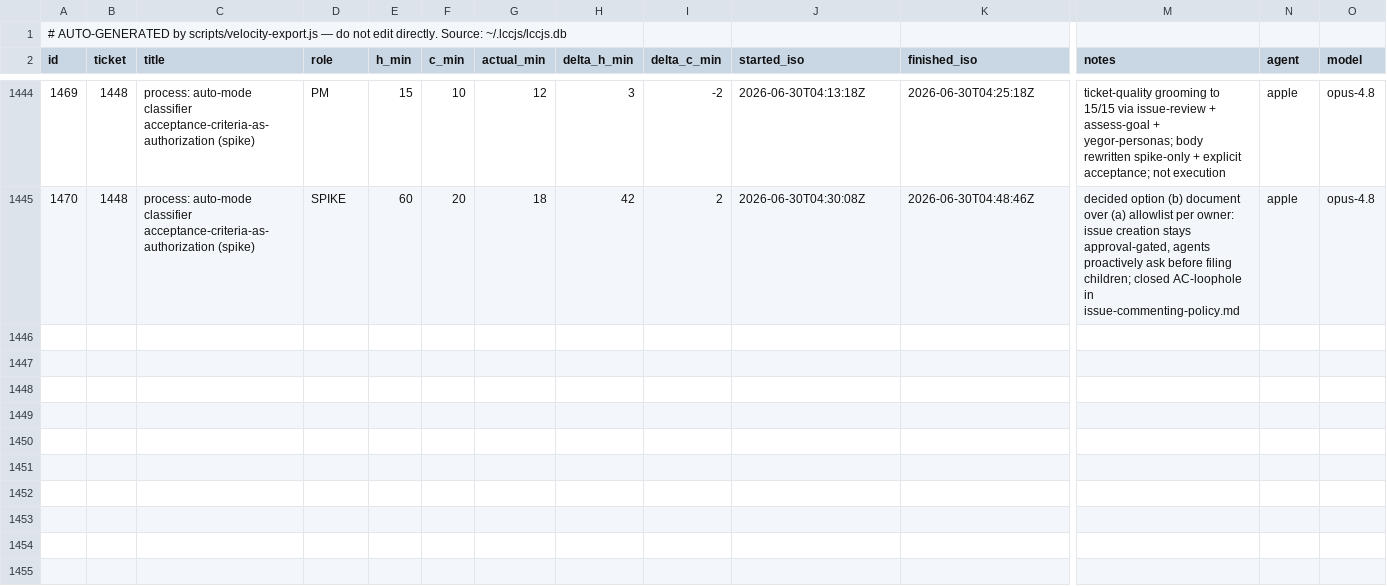
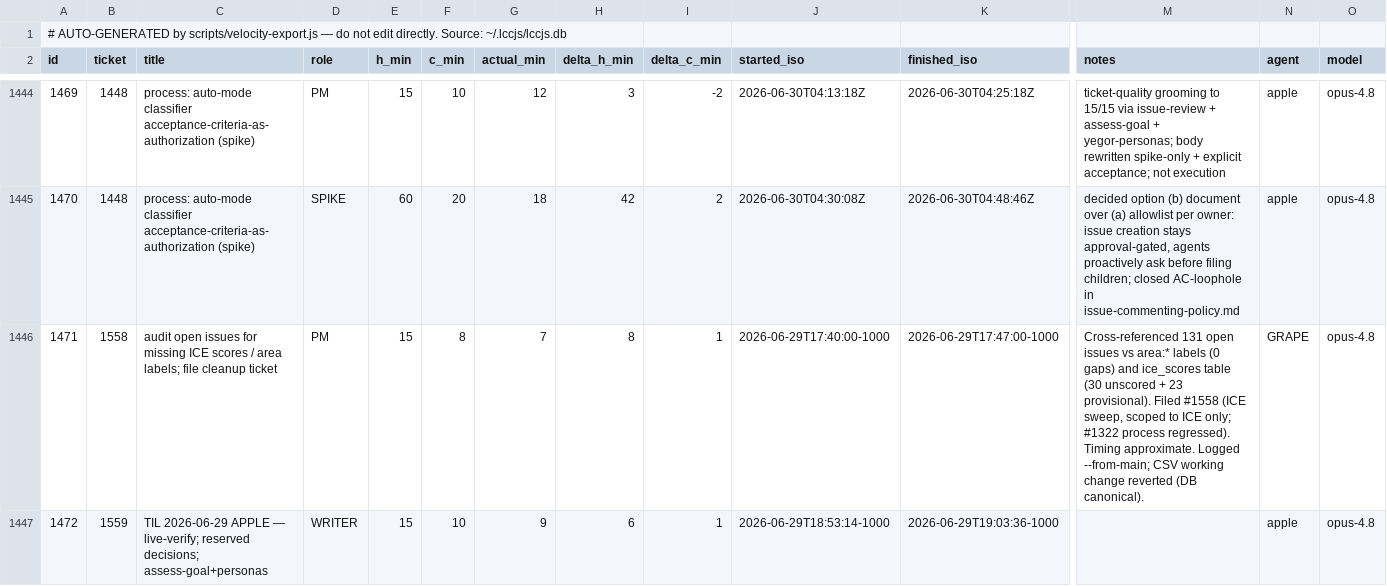
Before and after one commit to avidrucker/lccjs, a CSV file: docs/puzzle-velocity.csv, drawn as a sheet; only a part is shown, gaps mark what is left out; rows hold the shown columns only; the diff names each change by its address in the sheet, - before the commit and + after, or states it on an @@ line.

Commit message:
docs(learnings): TIL 2026-06-29 APPLE — live-verify, reserved decisions, assess-goal+personas (#1559)
data(velocity): log #1559 (APPLE, WRITER, 9m)

Closes #1559

```diff
--- a/docs/puzzle-velocity.csv
+++ b/docs/puzzle-velocity.csv
+row 1446: 1471 | 1558 | audit open issues for missing ICE scores / area labels; file cleanup ticket | PM | 15 | 8 | 7 | 8 | 1 | 2026-06-29T17:40:00-1000 | 2026-06-29T17:47:00-1000 | Cross-referenced 131 open issues vs area:* labels (0 gaps) and ice_scores table (30 unscored + 23 provisional). Filed #1558 (ICE sweep, scoped to ICE only; #1322 process regressed). Timing approximate. Logged --from-main; CSV working change reverted (DB canonical). | GRAPE | opus-4.8
+row 1447: 1472 | 1559 | TIL 2026-06-29 APPLE — live-verify; reserved decisions; assess-goal+personas | WRITER | 15 | 10 | 9 | 6 | 1 | 2026-06-29T18:53:14-1000 | 2026-06-29T19:03:36-1000 |  | apple | opus-4.8
```
Also changed, not shown: 2 other files.
